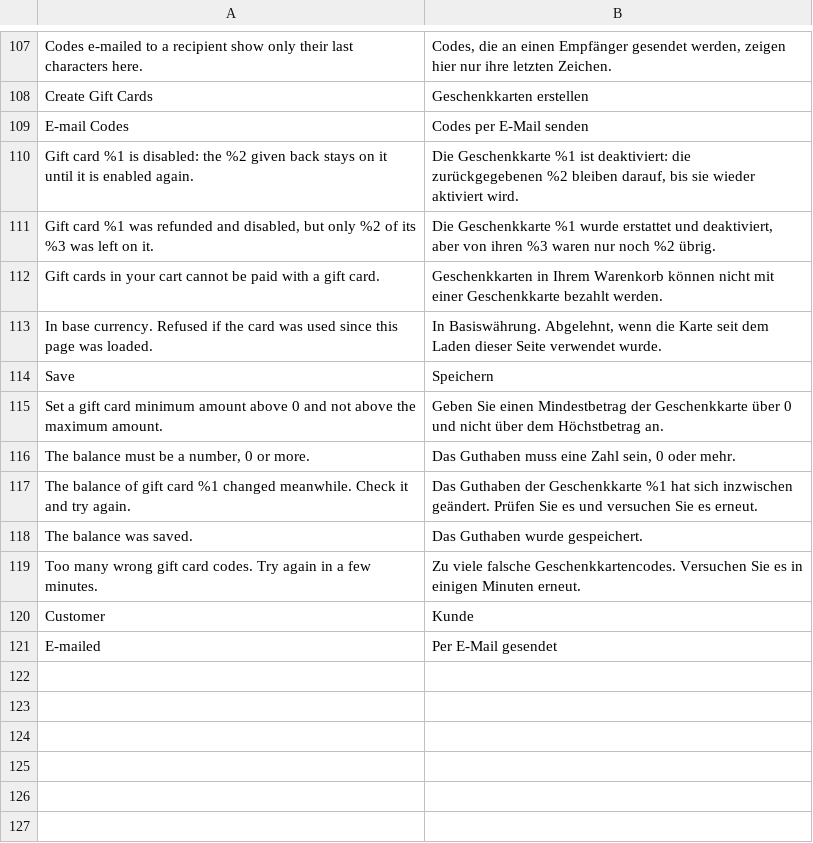
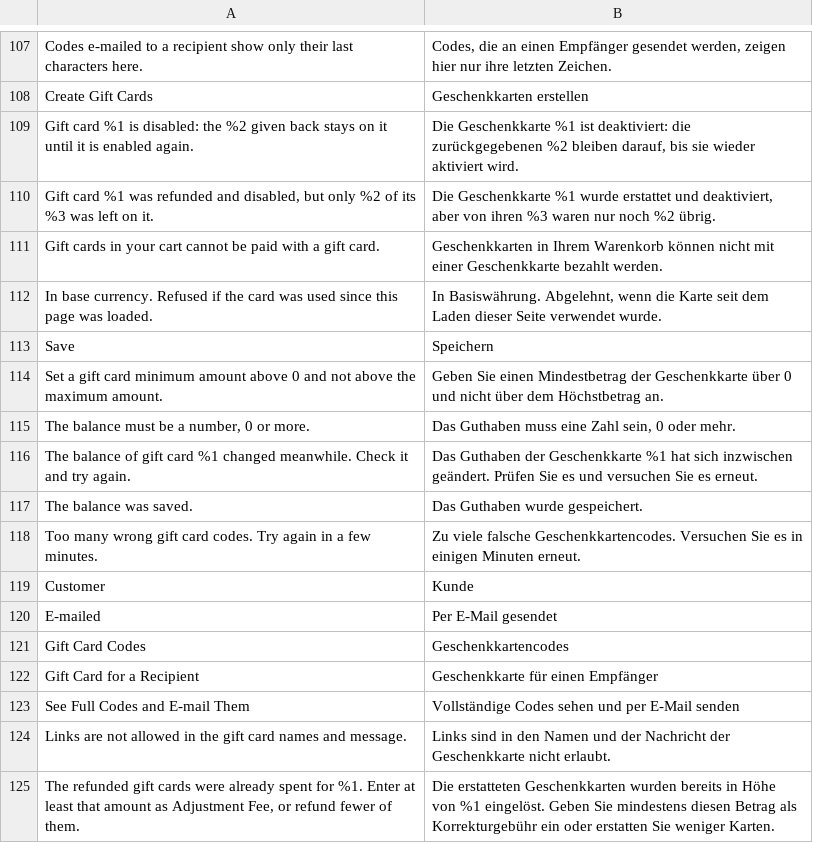
Before and after one commit to mage-os-lab/module-gift-card, a CSV file: i18n/de_DE.csv, drawn as a sheet; only a part is shown, gaps mark what is left out; removed rows and columns are numbered as before the commit, all else as after; the diff names each change by its address in the sheet, - before the commit and + after, or states it on an @@ line.

```diff
--- a/i18n/de_DE.csv
+++ b/i18n/de_DE.csv
-row 109: E-mail Codes | Codes per E-Mail senden
+row 121: Gift Card Codes | Geschenkkartencodes
+row 122: Gift Card for a Recipient | Geschenkkarte für einen Empfänger
+row 123: See Full Codes and E-mail Them | Vollständige Codes sehen und per E-Mail senden
+row 124: Links are not allowed in the gift card names and message. | Links sind in den Namen und der Nachricht der Geschenkkarte nicht erlaubt.
+row 125: The refunded gift cards were already spent for %1. Enter at least that amount as Adjustment Fee, or refund fewer of them. | Die erstatteten Geschenkkarten wurden bereits in Höhe von %1 eingelöst. Geben Sie mindestens diesen Betrag als Korrekturgebühr ein oder erstatten Sie weniger Karten.
```
Also changed, not shown: i18n/en_US.csv, i18n/es_ES.csv, 29 other files.
